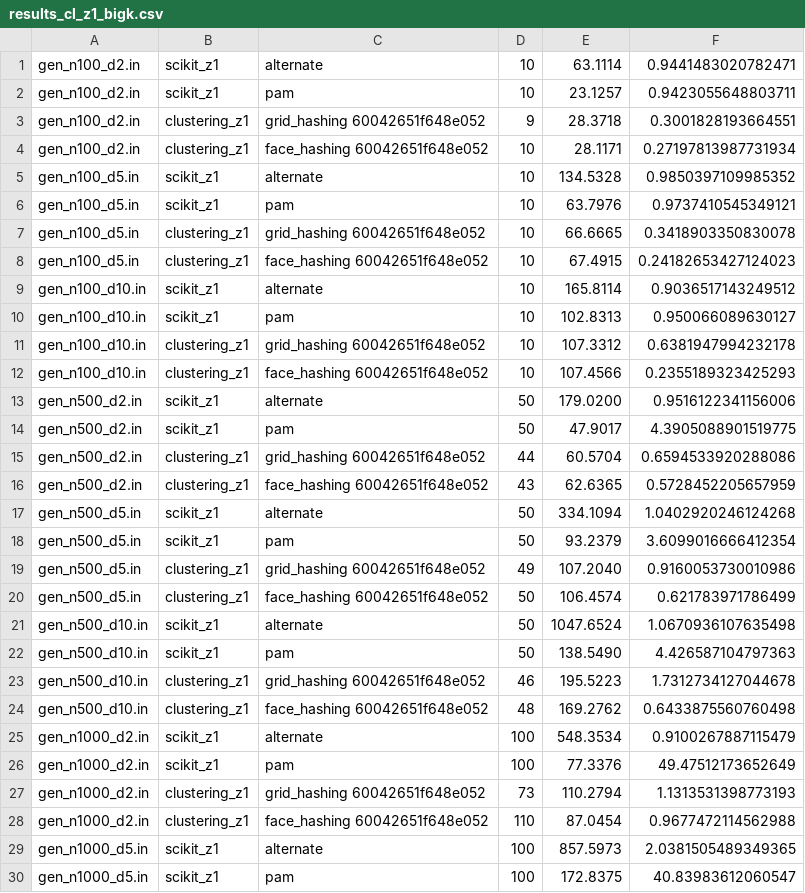
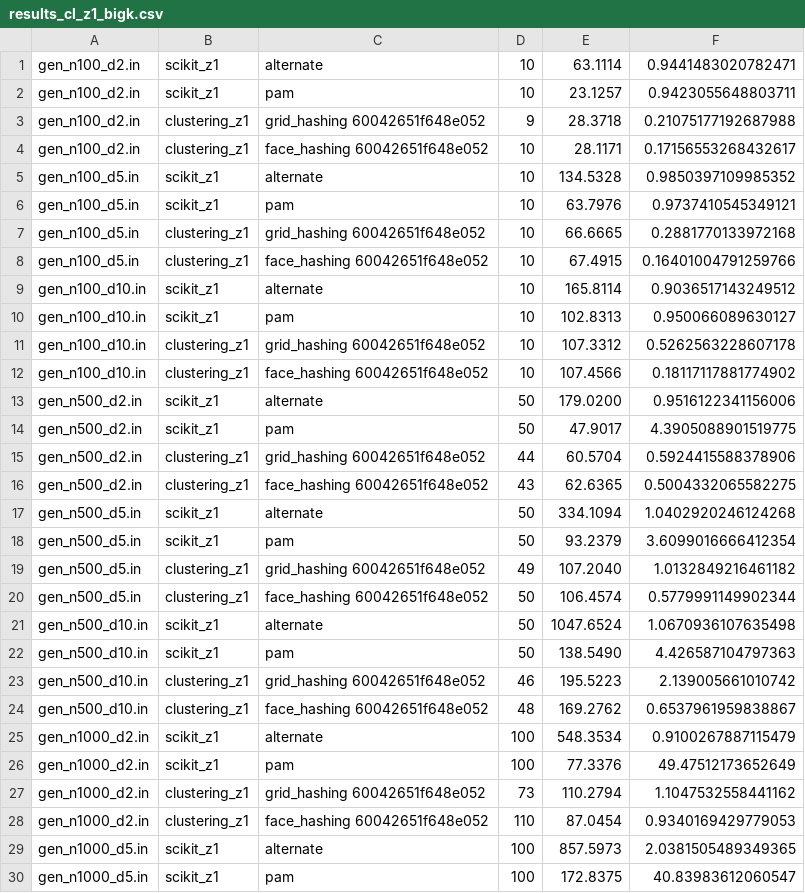
Before and after one commit to 5K1PY/parallel-clustering, a CSV file: results_cl_z1_bigk.csv, drawn as a sheet; only a part is shown; the diff covers the shown part only.

```diff
--- a/results_cl_z1_bigk.csv
+++ b/results_cl_z1_bigk.csv
@@ -2,28 +2,28 @@ gen_n100_d2.in,scikit_z1,alternate,10,63.1114,0.9441483020782471
 gen_n100_d2.in,scikit_z1,pam,10,23.1257,0.9423055648803711
-gen_n100_d2.in,clustering_z1,grid_hashing 60042651f648e052,9,28.3718,0.3001828193664551
-gen_n100_d2.in,clustering_z1,face_hashing 60042651f648e052,10,28.1171,0.27197813987731934
+gen_n100_d2.in,clustering_z1,grid_hashing 60042651f648e052,9,28.3718,0.21075177192687988
+gen_n100_d2.in,clustering_z1,face_hashing 60042651f648e052,10,28.1171,0.17156553268432617
 gen_n100_d5.in,scikit_z1,alternate,10,134.5328,0.9850397109985352
 gen_n100_d5.in,scikit_z1,pam,10,63.7976,0.9737410545349121
-gen_n100_d5.in,clustering_z1,grid_hashing 60042651f648e052,10,66.6665,0.3418903350830078
-gen_n100_d5.in,clustering_z1,face_hashing 60042651f648e052,10,67.4915,0.24182653427124023
+gen_n100_d5.in,clustering_z1,grid_hashing 60042651f648e052,10,66.6665,0.2881770133972168
+gen_n100_d5.in,clustering_z1,face_hashing 60042651f648e052,10,67.4915,0.16401004791259766
 gen_n100_d10.in,scikit_z1,alternate,10,165.8114,0.9036517143249512
 gen_n100_d10.in,scikit_z1,pam,10,102.8313,0.950066089630127
-gen_n100_d10.in,clustering_z1,grid_hashing 60042651f648e052,10,107.3312,0.6381947994232178
-gen_n100_d10.in,clustering_z1,face_hashing 60042651f648e052,10,107.4566,0.2355189323425293
+gen_n100_d10.in,clustering_z1,grid_hashing 60042651f648e052,10,107.3312,0.5262563228607178
+gen_n100_d10.in,clustering_z1,face_hashing 60042651f648e052,10,107.4566,0.18117117881774902
 gen_n500_d2.in,scikit_z1,alternate,50,179.0200,0.9516122341156006
 gen_n500_d2.in,scikit_z1,pam,50,47.9017,4.3905088901519775
-gen_n500_d2.in,clustering_z1,grid_hashing 60042651f648e052,44,60.5704,0.6594533920288086
-gen_n500_d2.in,clustering_z1,face_hashing 60042651f648e052,43,62.6365,0.5728452205657959
+gen_n500_d2.in,clustering_z1,grid_hashing 60042651f648e052,44,60.5704,0.5924415588378906
+gen_n500_d2.in,clustering_z1,face_hashing 60042651f648e052,43,62.6365,0.5004332065582275
 gen_n500_d5.in,scikit_z1,alternate,50,334.1094,1.0402920246124268
 gen_n500_d5.in,scikit_z1,pam,50,93.2379,3.6099016666412354
-gen_n500_d5.in,clustering_z1,grid_hashing 60042651f648e052,49,107.2040,0.9160053730010986
-gen_n500_d5.in,clustering_z1,face_hashing 60042651f648e052,50,106.4574,0.621783971786499
+gen_n500_d5.in,clustering_z1,grid_hashing 60042651f648e052,49,107.2040,1.0132849216461182
+gen_n500_d5.in,clustering_z1,face_hashing 60042651f648e052,50,106.4574,0.5779991149902344
 gen_n500_d10.in,scikit_z1,alternate,50,1047.6524,1.0670936107635498
 gen_n500_d10.in,scikit_z1,pam,50,138.5490,4.426587104797363
-gen_n500_d10.in,clustering_z1,grid_hashing 60042651f648e052,46,195.5223,1.7312734127044678
-gen_n500_d10.in,clustering_z1,face_hashing 60042651f648e052,48,169.2762,0.6433875560760498
+gen_n500_d10.in,clustering_z1,grid_hashing 60042651f648e052,46,195.5223,2.139005661010742
+gen_n500_d10.in,clustering_z1,face_hashing 60042651f648e052,48,169.2762,0.6537961959838867
 gen_n1000_d2.in,scikit_z1,alternate,100,548.3534,0.9100267887115479
 gen_n1000_d2.in,scikit_z1,pam,100,77.3376,49.47512173652649
-gen_n1000_d2.in,clustering_z1,grid_hashing 60042651f648e052,73,110.2794,1.1313531398773193
-gen_n1000_d2.in,clustering_z1,face_hashing 60042651f648e052,110,87.0454,0.9677472114562988
+gen_n1000_d2.in,clustering_z1,grid_hashing 60042651f648e052,73,110.2794,1.1047532558441162
+gen_n1000_d2.in,clustering_z1,face_hashing 60042651f648e052,110,87.0454,0.9340169429779053
 gen_n1000_d5.in,scikit_z1,alternate,100,857.5973,2.0381505489349365
```
Also changed, not shown: 4 added rows and 28 edited cells elsewhere in this file.
